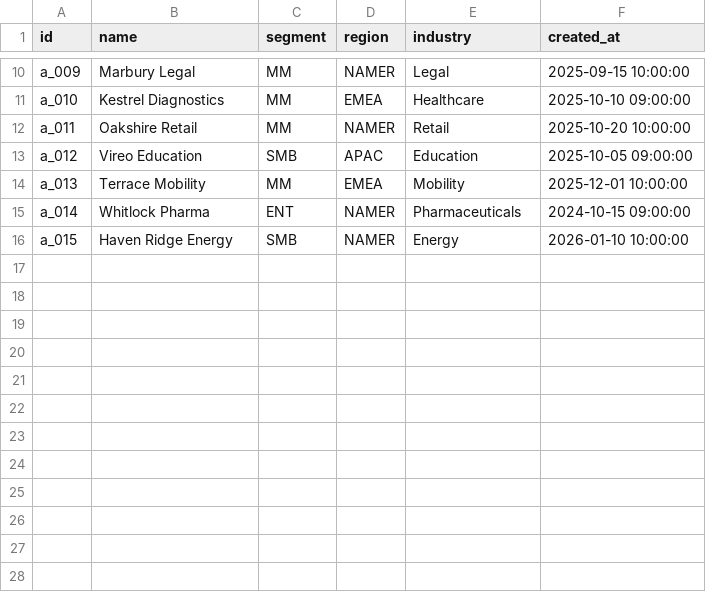
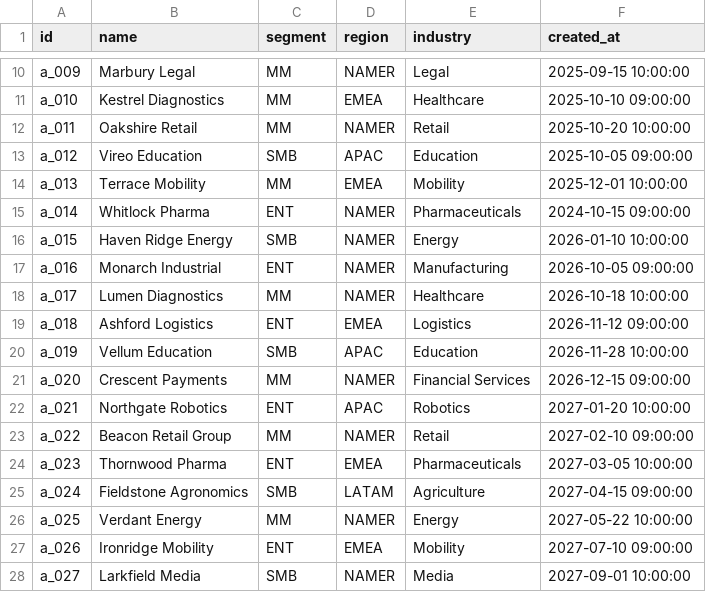
Before and after one commit to JayDS22/gtm-semantic-layer, a CSV file: seeds/gtm/sfdc_accounts.csv, drawn as a sheet; only a part is shown, gaps mark what is left out.

```diff
--- a/seeds/gtm/sfdc_accounts.csv
+++ b/seeds/gtm/sfdc_accounts.csv
@@ -16 +16,13 @@ a_014,Whitlock Pharma,ENT,NAMER,Pharmaceuticals,2024-10-15 09:00:00
 a_015,Haven Ridge Energy,SMB,NAMER,Energy,2026-01-10 10:00:00
+a_016,Monarch Industrial,ENT,NAMER,Manufacturing,2026-10-05 09:00:00
+a_017,Lumen Diagnostics,MM,NAMER,Healthcare,2026-10-18 10:00:00
+a_018,Ashford Logistics,ENT,EMEA,Logistics,2026-11-12 09:00:00
+a_019,Vellum Education,SMB,APAC,Education,2026-11-28 10:00:00
+a_020,Crescent Payments,MM,NAMER,Financial Services,2026-12-15 09:00:00
+a_021,Northgate Robotics,ENT,APAC,Robotics,2027-01-20 10:00:00
+a_022,Beacon Retail Group,MM,NAMER,Retail,2027-02-10 09:00:00
+a_023,Thornwood Pharma,ENT,EMEA,Pharmaceuticals,2027-03-05 10:00:00
+a_024,Fieldstone Agronomics,SMB,LATAM,Agriculture,2027-04-15 09:00:00
+a_025,Verdant Energy,MM,NAMER,Energy,2027-05-22 10:00:00
+a_026,Ironridge Mobility,ENT,EMEA,Mobility,2027-07-10 09:00:00
+a_027,Larkfield Media,SMB,NAMER,Media,2027-09-01 10:00:00
```
Also changed, not shown: seeds/gtm/quotas.csv, seeds/gtm/segment_margins.csv, 4 other files.
